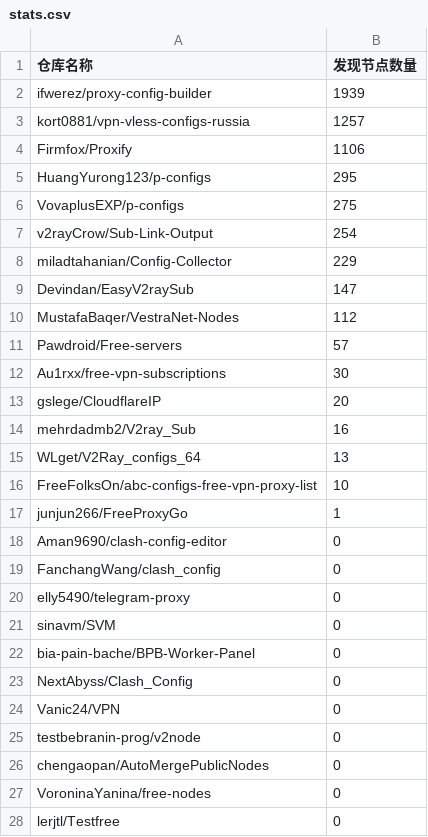
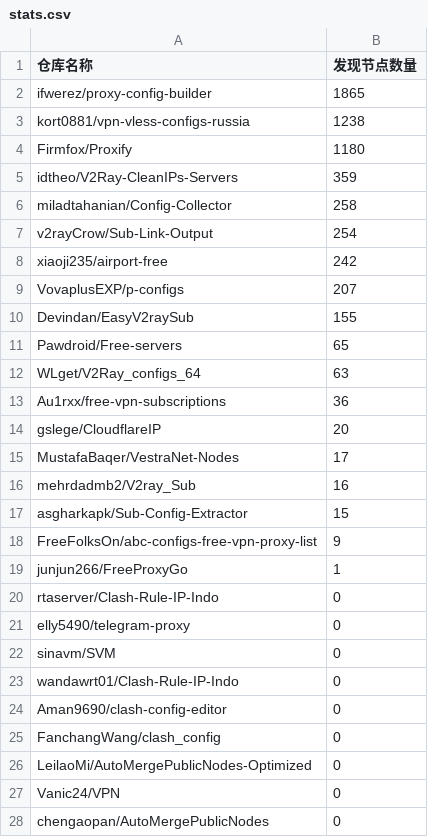
Before and after one commit to qjlxg/off, a CSV file: results/stats.csv, drawn as a sheet; only a part is shown; the diff covers the shown part only.

```diff
--- a/results/stats.csv
+++ b/results/stats.csv
@@ -1,28 +1,28 @@
 仓库名称,发现节点数量
-ifwerez/proxy-config-builder,1939
-kort0881/vpn-vless-configs-russia,1257
-Firmfox/Proxify,1106
-HuangYurong123/p-configs,295
-VovaplusEXP/p-configs,275
+ifwerez/proxy-config-builder,1865
+kort0881/vpn-vless-configs-russia,1238
+Firmfox/Proxify,1180
+idtheo/V2Ray-CleanIPs-Servers,359
+miladtahanian/Config-Collector,258
 v2rayCrow/Sub-Link-Output,254
-miladtahanian/Config-Collector,229
-Devindan/EasyV2raySub,147
-MustafaBaqer/VestraNet-Nodes,112
-Pawdroid/Free-servers,57
-Au1rxx/free-vpn-subscriptions,30
+xiaoji235/airport-free,242
+VovaplusEXP/p-configs,207
+Devindan/EasyV2raySub,155
+Pawdroid/Free-servers,65
+WLget/V2Ray_configs_64,63
+Au1rxx/free-vpn-subscriptions,36
 gslege/CloudflareIP,20
+MustafaBaqer/VestraNet-Nodes,17
 mehrdadmb2/V2ray_Sub,16
-WLget/V2Ray_configs_64,13
-FreeFolksOn/abc-configs-free-vpn-proxy-list,10
+asgharkapk/Sub-Config-Extractor,15
+FreeFolksOn/abc-configs-free-vpn-proxy-list,9
 junjun266/FreeProxyGo,1
+rtaserver/Clash-Rule-IP-Indo,0
+elly5490/telegram-proxy,0
+sinavm/SVM,0
+wandawrt01/Clash-Rule-IP-Indo,0
 Aman9690/clash-config-editor,0
 FanchangWang/clash_config,0
-elly5490/telegram-proxy,0
-sinavm/SVM,0
-bia-pain-bache/BPB-Worker-Panel,0
-NextAbyss/Clash_Config,0
+LeilaoMi/AutoMergePublicNodes-Optimized,0
 Vanic24/VPN,0
-testbebranin-prog/v2node,0
 chengaopan/AutoMergePublicNodes,0
-VoroninaYanina/free-nodes,0
-lerjtl/Testfree,0
```
Also changed, not shown: 1 removed row and 1 edited cell elsewhere in this file, 1 other file.
